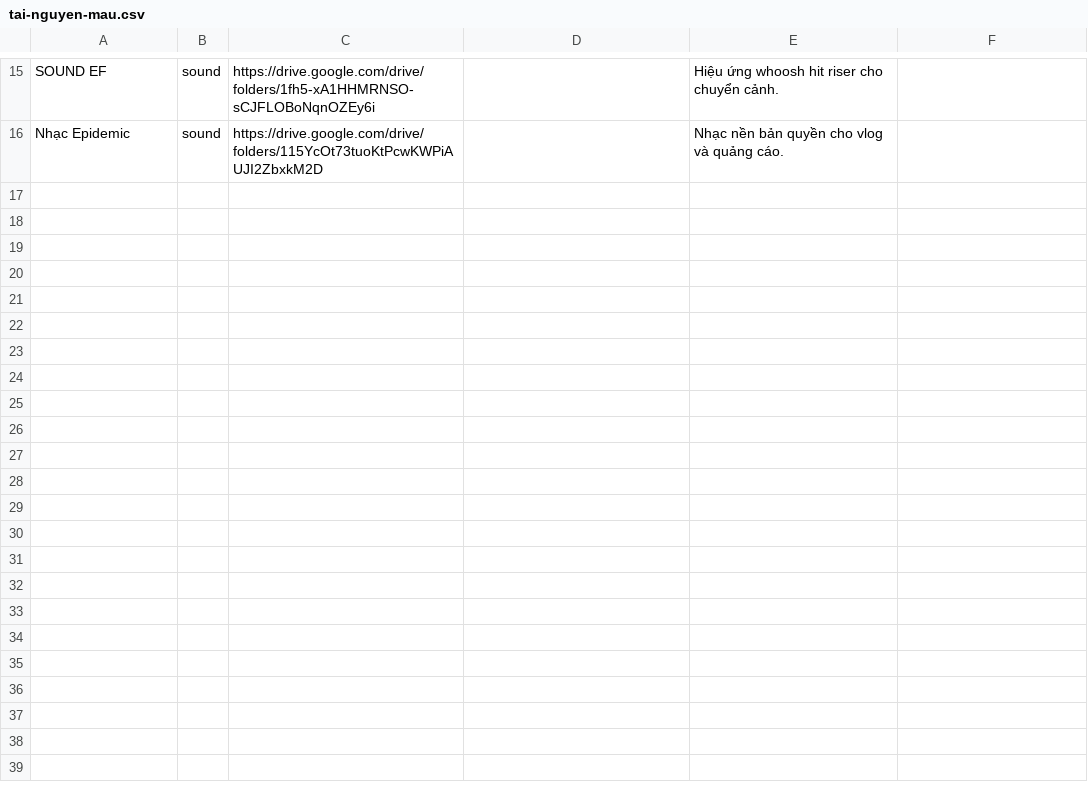
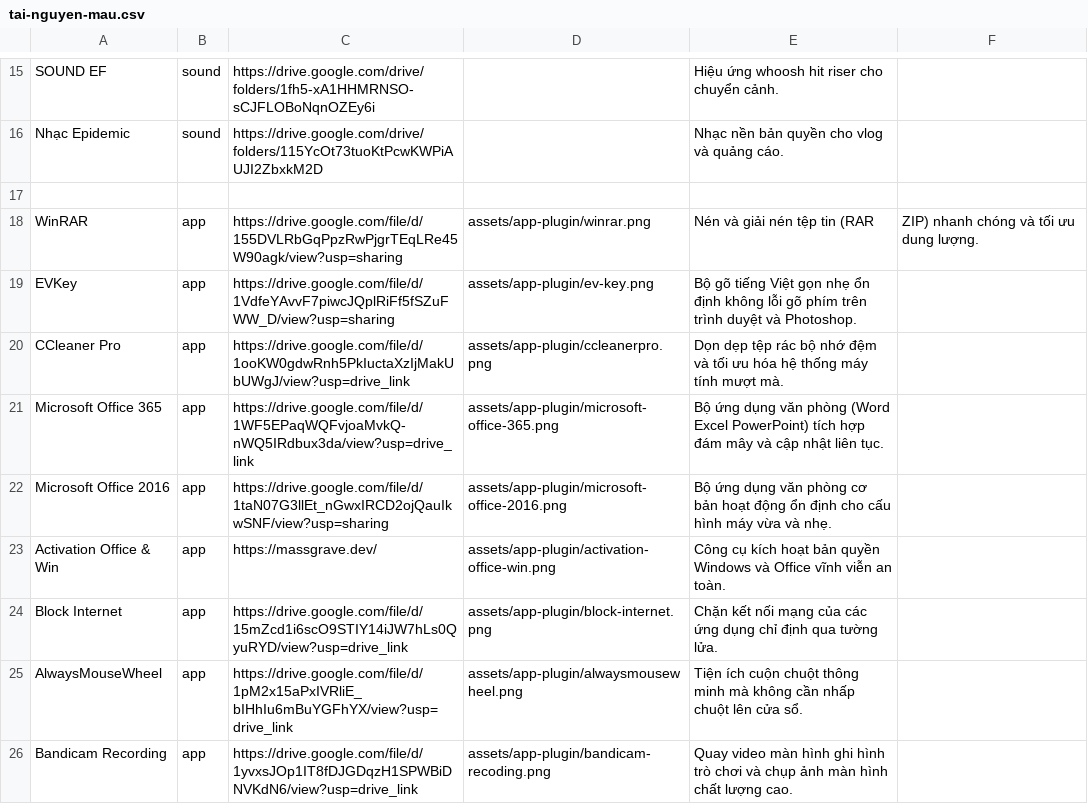
Before and after one commit to Nhamxuangiap/XuanGiapMedia, a CSV file: tai-nguyen-mau.csv, drawn as a sheet; only a part is shown, gaps mark what is left out; the diff names each change by its address in the sheet, - before the commit and + after, or states it on an @@ line.

Commit message:
Add App + Plugin category to Resources with automatic Google Sheet sync and 9 app cards

```diff
--- a/tai-nguyen-mau.csv
+++ b/tai-nguyen-mau.csv
+row 17: (empty)
+row 18: WinRAR | app | https://drive.google.com/file/d/155DVLRbGqPpzRwPjgrTEqLRe45W90agk/view?usp=sharing | assets/app-plugin/winrar.png | Nén và giải nén tệp tin (RAR | ZIP) nhanh chóng và tối ưu dung lượng.
+row 19: EVKey | app | https://drive.google.com/file/d/1VdfeYAvvF7piwcJQplRiFf5fSZuFWW_D/view?usp=sharing | assets/app-plugin/ev-key.png | Bộ gõ tiếng Việt gọn nhẹ ổn định không lỗi gõ phím trên trình duyệt và Photoshop.
+row 20: CCleaner Pro | app | https://drive.google.com/file/d/1ooKW0gdwRnh5PkIuctaXzIjMakUbUWgJ/view?usp=drive_link | assets/app-plugin/ccleanerpro.png | Dọn dẹp tệp rác bộ nhớ đệm và tối ưu hóa hệ thống máy tính mượt mà.
+row 21: Microsoft Office 365 | app | https://drive.google.com/file/d/1WF5EPaqWQFvjoaMvkQ-nWQ5IRdbux3da/view?usp=drive_link | assets/app-plugin/microsoft-office-365.png | Bộ ứng dụng văn phòng (Word Excel PowerPoint) tích hợp đám mây và cập nhật liên tục.
+row 22: Microsoft Office 2016 | app | https://drive.google.com/file/d/1taN07G3llEt_nGwxIRCD2ojQauIkwSNF/view?usp=sharing | assets/app-plugin/microsoft-office-2016.png | Bộ ứng dụng văn phòng cơ bản hoạt động ổn định cho cấu hình máy vừa và nhẹ.
+row 23: Activation Office & Win | app | https://massgrave.dev/ | assets/app-plugin/activation-office-win.png | Công cụ kích hoạt bản quyền Windows và Office vĩnh viễn an toàn.
+row 24: Block Internet | app | https://drive.google.com/file/d/15mZcd1i6scO9STIY14iJW7hLs0QyuRYD/view?usp=drive_link | assets/app-plugin/block-internet.png | Chặn kết nối mạng của các ứng dụng chỉ định qua tường lửa.
+row 25: AlwaysMouseWheel | app | https://drive.google.com/file/d/1pM2x15aPxIVRliE_bIHhIu6mBuYGFhYX/view?usp=drive_link | assets/app-plugin/alwaysmousewheel.png | Tiện ích cuộn chuột thông minh mà không cần nhấp chuột lên cửa sổ.
+row 26: Bandicam Recording | app | https://drive.google.com/file/d/1yvxsJOp1IT8fDJGDqzH1SPWBiDNVKdN6/view?usp=drive_link | assets/app-plugin/bandicam-recoding.png | Quay video màn hình ghi hình trò chơi và chụp ảnh màn hình chất lượng cao.
```
Also changed, not shown: 12 other files.
